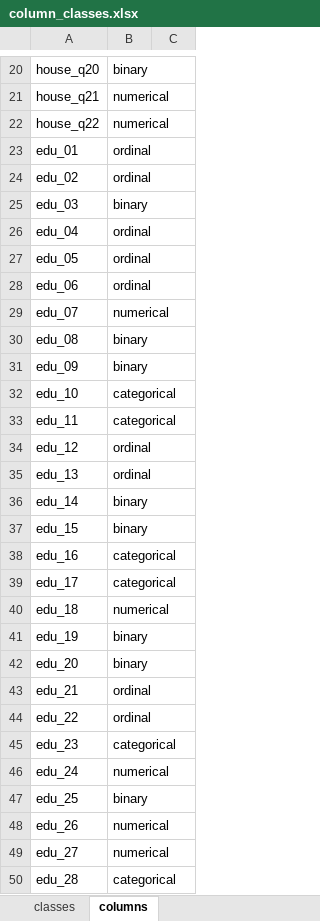
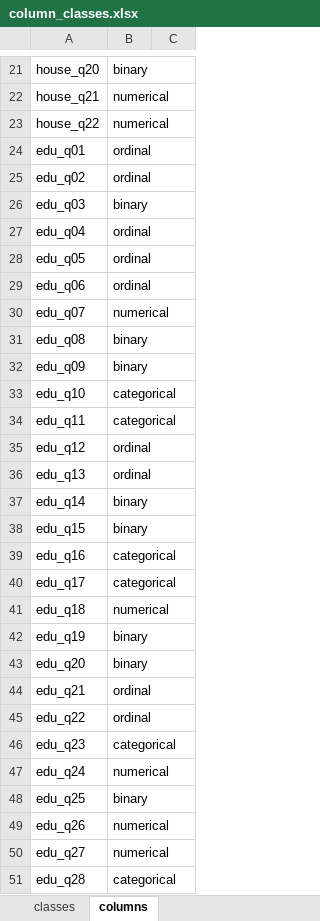
Before and after one commit to BorisLeung/STA841Kaggle, an Excel workbook: column_classes.xlsx, sheet columns, drawn as a sheet; only a part is shown, gaps mark what is left out; values as stored, in another font and other column widths than the file's, no borders; addresses are those after the commit; the diff covers the shown part only; the diff names each change by its address in the sheet, - before the commit and + after, or states it on an @@ line.

```diff
--- a/column_classes.xlsx (sheet columns)
+++ b/column_classes.xlsx (sheet columns)
-A24: edu_01
+A24: edu_q01
-A25: edu_02
+A25: edu_q02
-A26: edu_03
+A26: edu_q03
-A27: edu_04
+A27: edu_q04
-A28: edu_05
+A28: edu_q05
-A29: edu_06
+A29: edu_q06
-A30: edu_07
+A30: edu_q07
-A31: edu_08
+A31: edu_q08
-A32: edu_09
+A32: edu_q09
-A33: edu_10
+A33: edu_q10
-A34: edu_11
+A34: edu_q11
-A35: edu_12
+A35: edu_q12
-A36: edu_13
+A36: edu_q13
-A37: edu_14
+A37: edu_q14
-A38: edu_15
+A38: edu_q15
-A39: edu_16
+A39: edu_q16
-A40: edu_17
+A40: edu_q17
-A41: edu_18
+A41: edu_q18
-A42: edu_19
+A42: edu_q19
-A43: edu_20
+A43: edu_q20
-A44: edu_21
+A44: edu_q21
-A45: edu_22
+A45: edu_q22
-A46: edu_23
+A46: edu_q23
-A47: edu_24
+A47: edu_q24
-A48: edu_25
+A48: edu_q25
-A49: edu_26
+A49: edu_q26
-A50: edu_27
+A50: edu_q27
-A51: edu_28
+A51: edu_q28
```
Also changed, not shown: 2 added rows, 1 removed row and 39 edited cells elsewhere in this sheet, 1 other file.
